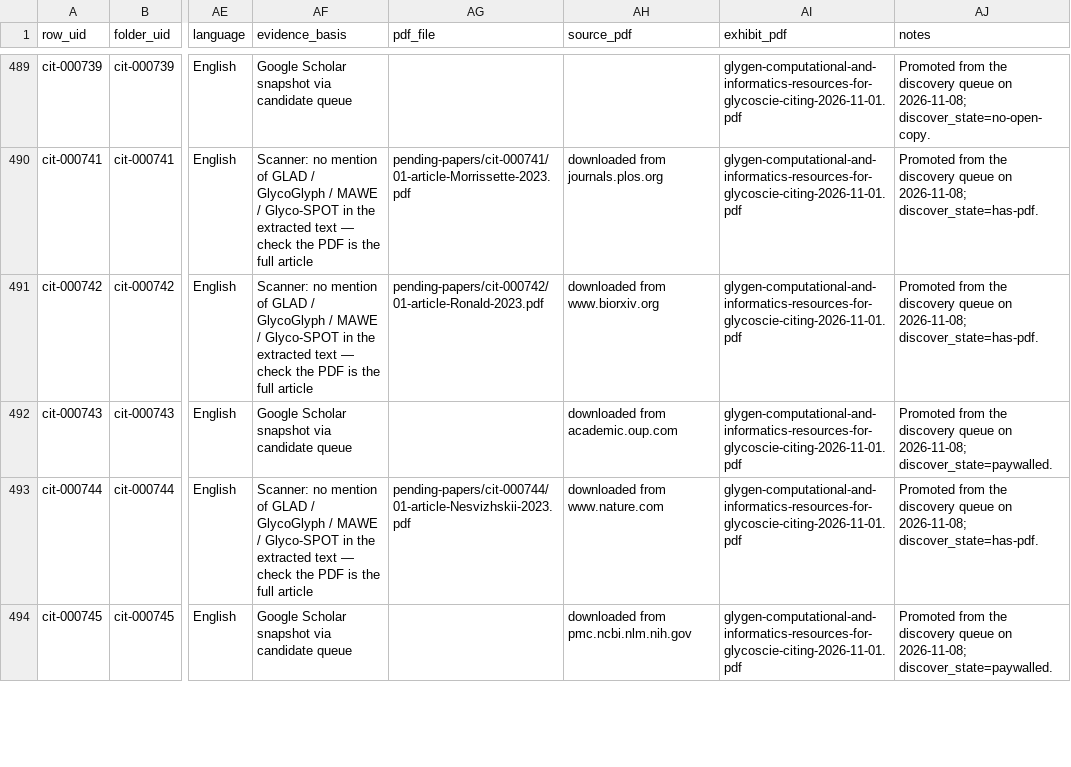
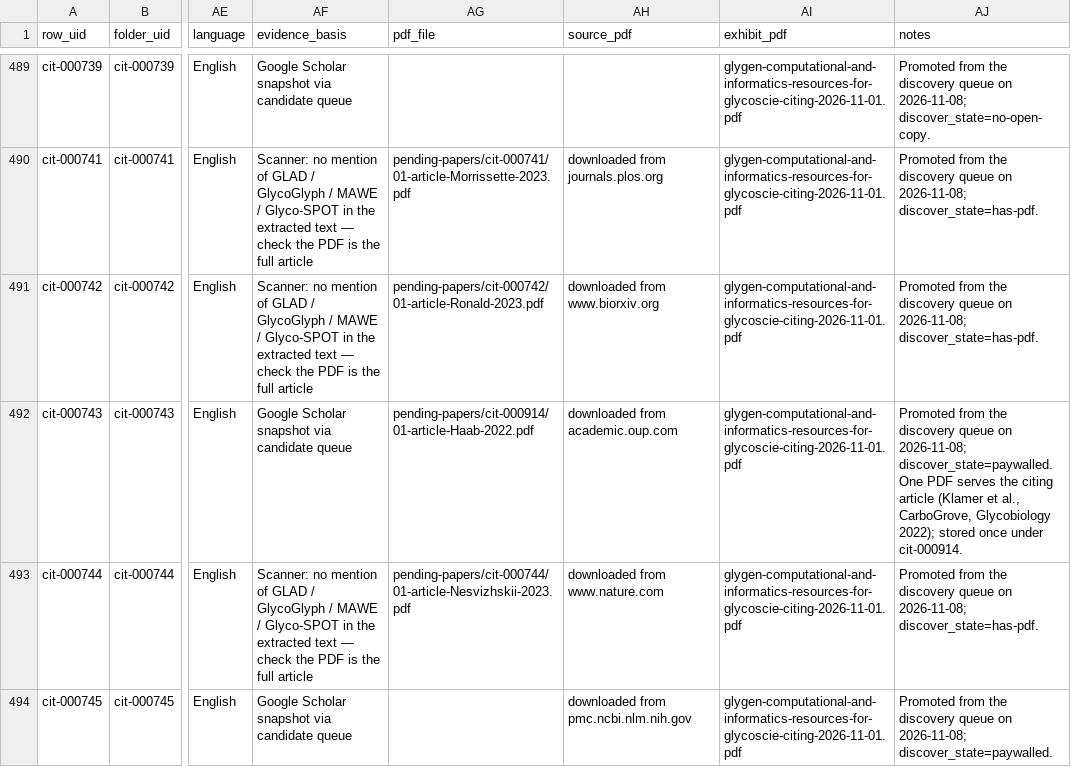
Before and after one commit to akulmehta/academic-citation-tracker, a CSV file: Citations/Notable Citations Packet/screened-out.csv, drawn as a sheet; only a part is shown, gaps mark what is left out; the diff covers the shown part only; the diff names each change by its address in the sheet, - before the commit and + after, or states it on an @@ line.

Commit message:
File the CarboGrove article and read it against all three record rows it holds
OUP let the article page through unaided; the /article-pdf/ endpoint 403'd, but
navigating to it redirected to a signed silverchair URL and that returned the
PDF (2,321,390 B). Filed as 01-article-Haab-2022.pdf.

One article carries four packet rows: cit-000428 (2021 bioRxiv preprint),
cit-000743 (GlyGen), cit-000914 (GlyMDB) and cit-001462 ("Tools for generating
and analyzing glycan microarray data"). The single stored PDF now serves the
three record rows; the preprint row keeps no pointer because the published
article's reference list does not contain it, so pointing the preprint at it
would assert an identity nobody has proven.

Four mentions, all re-verified against the PDF on the page claimed. The section
attribution had to be corrected: the GlyMDB and GLAD sentences sit at p.2 lines
3-6 while the "Results" heading is line 33 of that page, so the GlyMDB mention
is Introduction / tier C, not Results / tier B. The GLAD sentence is a
literature statement, not the authors' own use, and is likewise tier C.

record-mentions.js rejects a basis outside its four-value CHECK list, and the
run aborts mid-batch; the descriptive basis strings became 'human reading'.

```diff
--- a/Citations/Notable Citations Packet/screened-out.csv
+++ b/Citations/Notable Citations Packet/screened-out.csv
-AG492 (pdf_file): (empty)
+AG492 (pdf_file): pending-papers/cit-000914/01-article-Haab-2022.pdf
-AJ492 (notes): …2026-11-08; discover_state=paywalled.
+AJ492 (notes): …2026-11-08; discover_state=paywalled. One PDF serves the citing article (Klamer et al., CarboGrove, Glycobiology 2022); stored once under cit-000914.
```
Also changed, not shown: 5 edited cells elsewhere in this file, Citations/Notable Citations Packet/packet-files.csv, 6 other files.
